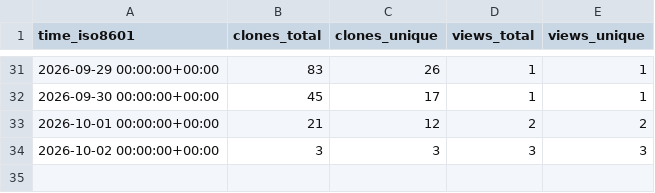
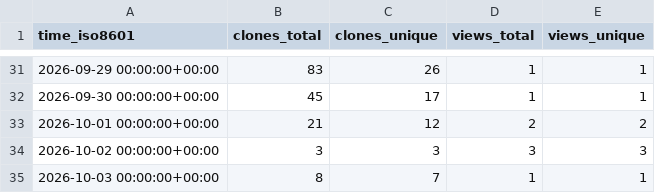
Before and after one commit to kdbhalala/agi-memory, a CSV file: kdbhalala/agi-memory/ghrs-data/views_clones_aggregate.csv, drawn as a sheet; only a part is shown, gaps mark what is left out.

```diff
--- a/kdbhalala/agi-memory/ghrs-data/views_clones_aggregate.csv
+++ b/kdbhalala/agi-memory/ghrs-data/views_clones_aggregate.csv
@@ -34 +34,2 @@ time_iso8601,clones_total,clones_unique,views_total,views_unique
 2026-10-02 00:00:00+00:00,3,3,3,3
+2026-10-03 00:00:00+00:00,8,7,1,1
```
Also changed, not shown: 1 other file.
